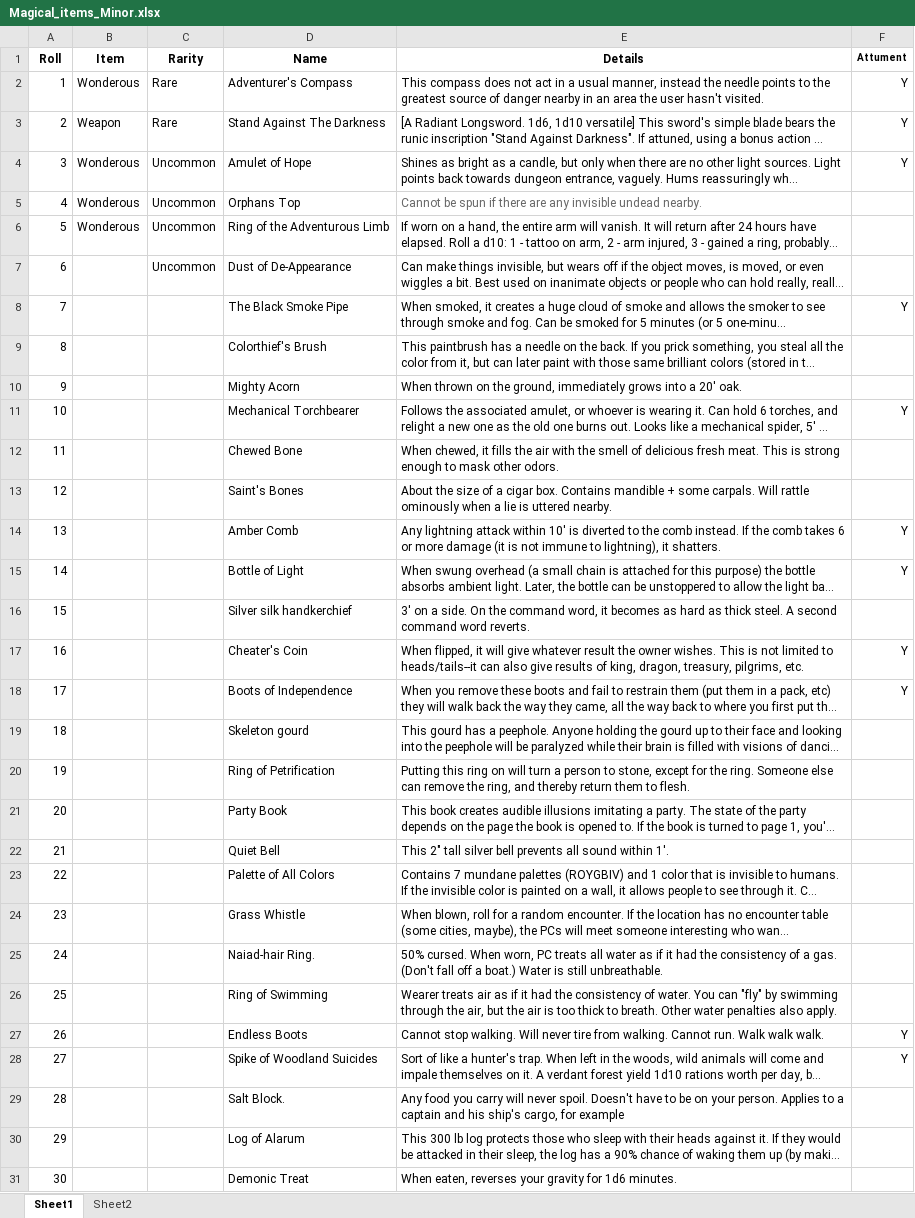
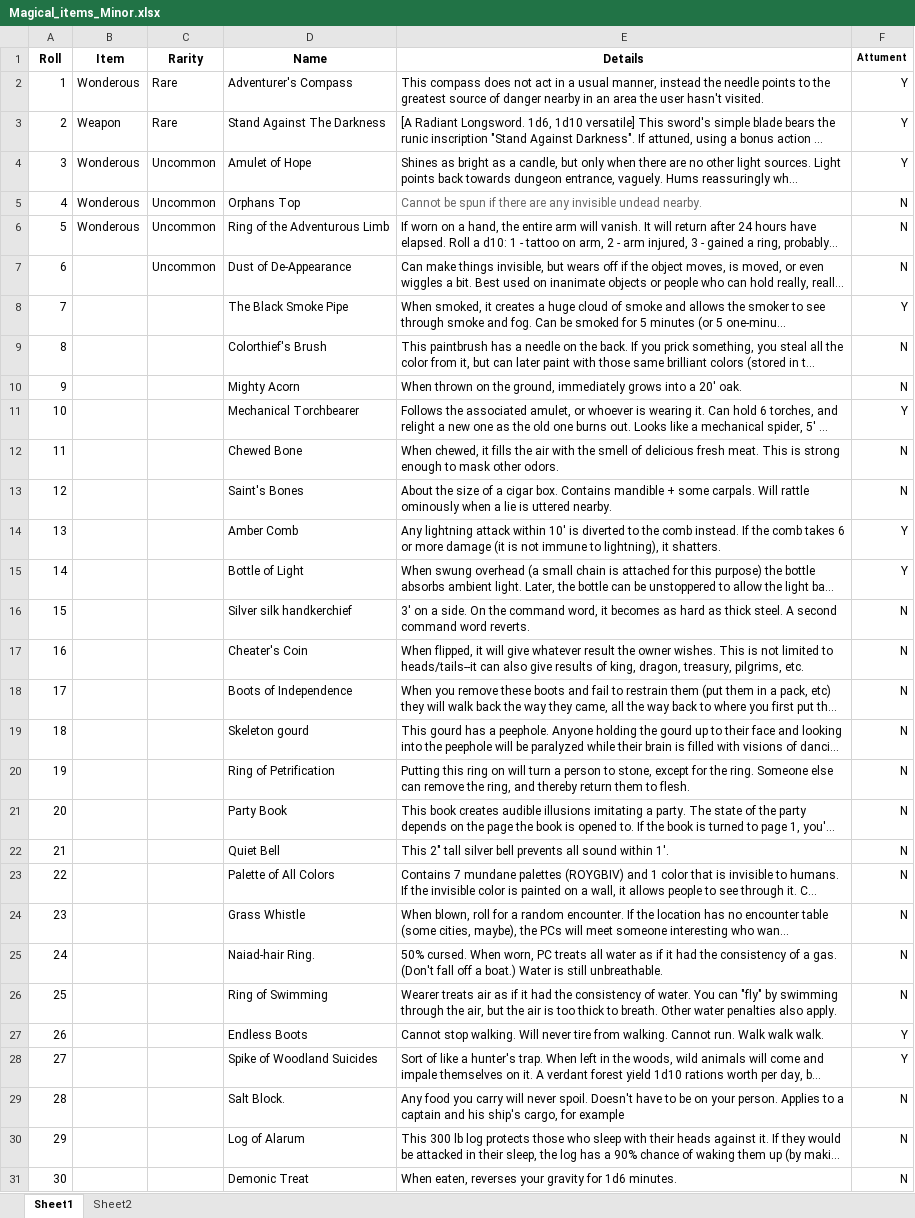
Before and after one commit to SeanGol1/DnD-Item-Generator, an Excel workbook: Magical_items_Minor.xlsx, sheet Sheet1, drawn as a sheet; only a part is shown; long unchanged cells end in …; values as stored, in another font and other column widths than the file's, no borders; table styles not drawn; the diff covers the shown part only; the diff names each change by its address in the sheet, - before the commit and + after, or states it on an @@ line.

Commit message:
Organised Full Item list

```diff
--- a/Magical_items_Minor.xlsx (sheet Sheet1)
+++ b/Magical_items_Minor.xlsx (sheet Sheet1)
-F5:F7 (Attument): (empty)
+F5:F7 (Attument): N
-F9:F10 (Attument): (empty)
+F9:F10 (Attument): N
-F12:F13 (Attument): (empty)
+F12:F13 (Attument): N
-F16 (Attument): (empty)
+F16 (Attument): N
-F17:F18 (Attument): Y
+F17:F18 (Attument): N
-F19:F26 (Attument): (empty)
+F19:F26 (Attument): N
-F29:F31 (Attument): (empty)
+F29:F31 (Attument): N
```
Also changed, not shown: 34 edited cells elsewhere in this sheet, 2 other files.
